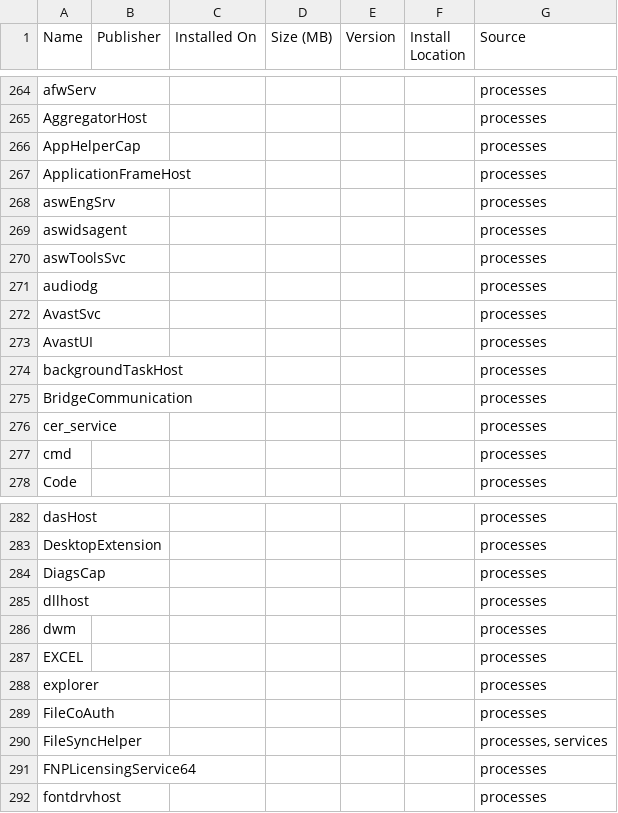
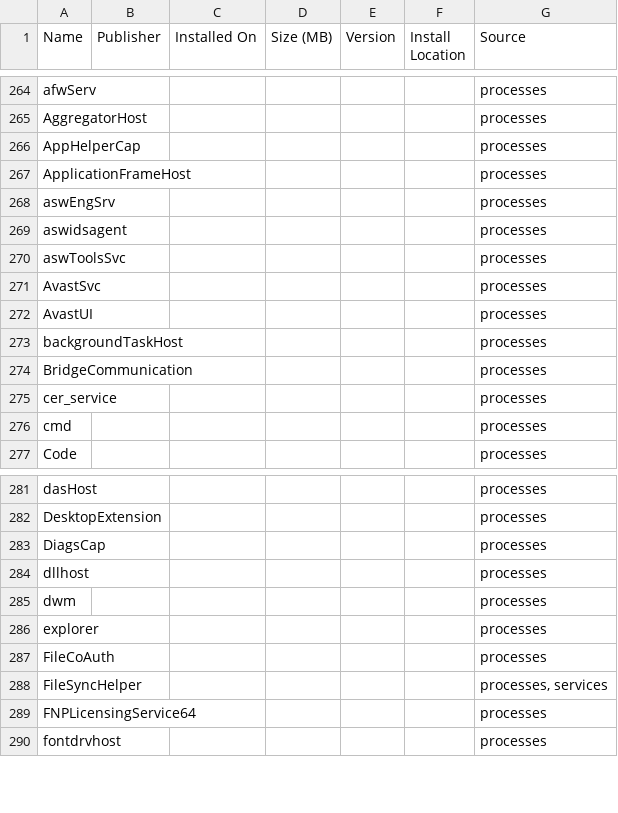
Before and after one commit to saranya260406/scanIQ, a CSV file: exports/Software_Inventory.csv, drawn as a sheet; only a part is shown, gaps mark what is left out.

```diff
--- a/exports/Software_Inventory.csv
+++ b/exports/Software_Inventory.csv
@@ -270,3 +270,2 @@ aswidsagent,,,,,,processes
 aswToolsSvc,,,,,,processes
-audiodg,,,,,,processes
 AvastSvc,,,,,,processes
@@ -286,3 +285,2 @@ dllhost,,,,,,processes
 dwm,,,,,,processes
-EXCEL,,,,,,processes
 explorer,,,,,,processes
```
Also changed, not shown: 4 other files.
